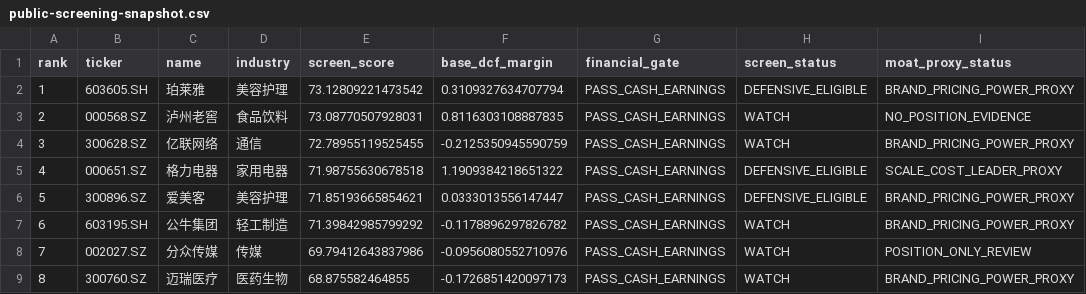
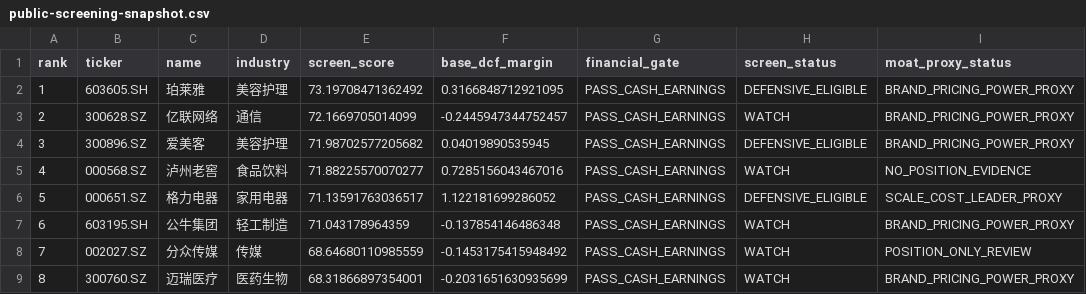
Before and after one commit to MIngQian04/margin-of-safety-investment-research-platform, a CSV file: docs/public-screening-snapshot.csv, drawn as a sheet.

Commit message:
Publish 2026-11-16 portfolio snapshot

```diff
--- a/docs/public-screening-snapshot.csv
+++ b/docs/public-screening-snapshot.csv
@@ -1,9 +1,9 @@
 rank,ticker,name,industry,screen_score,base_dcf_margin,financial_gate,screen_status,moat_proxy_status
-1,603605.SH,珀莱雅,美容护理,73.12809221473542,0.3109327634707794,PASS_CASH_EARNINGS,DEFENSIVE_ELIGIBLE,BRAND_PRICING_POWER_PROXY
-2,000568.SZ,泸州老窖,食品饮料,73.08770507928031,0.8116303108887835,PASS_CASH_EARNINGS,WATCH,NO_POSITION_EVIDENCE
-3,300628.SZ,亿联网络,通信,72.78955119525455,-0.2125350945590759,PASS_CASH_EARNINGS,WATCH,BRAND_PRICING_POWER_PROXY
-4,000651.SZ,格力电器,家用电器,71.98755630678518,1.1909384218651322,PASS_CASH_EARNINGS,DEFENSIVE_ELIGIBLE,SCALE_COST_LEADER_PROXY
-5,300896.SZ,爱美客,美容护理,71.85193665854621,0.0333013556147447,PASS_CASH_EARNINGS,DEFENSIVE_ELIGIBLE,BRAND_PRICING_POWER_PROXY
-6,603195.SH,公牛集团,轻工制造,71.39842985799292,-0.1178896297826782,PASS_CASH_EARNINGS,WATCH,BRAND_PRICING_POWER_PROXY
-7,002027.SZ,分众传媒,传媒,69.79412643837986,-0.0956080552710976,PASS_CASH_EARNINGS,WATCH,POSITION_ONLY_REVIEW
-8,300760.SZ,迈瑞医疗,医药生物,68.875582464855,-0.1726851420097173,PASS_CASH_EARNINGS,WATCH,BRAND_PRICING_POWER_PROXY
+1,603605.SH,珀莱雅,美容护理,73.19708471362492,0.3166848712921095,PASS_CASH_EARNINGS,DEFENSIVE_ELIGIBLE,BRAND_PRICING_POWER_PROXY
+2,300628.SZ,亿联网络,通信,72.1669705014099,-0.2445947344752457,PASS_CASH_EARNINGS,WATCH,BRAND_PRICING_POWER_PROXY
+3,300896.SZ,爱美客,美容护理,71.98702577205682,0.04019890535945,PASS_CASH_EARNINGS,DEFENSIVE_ELIGIBLE,BRAND_PRICING_POWER_PROXY
+4,000568.SZ,泸州老窖,食品饮料,71.88225570070277,0.7285156043467016,PASS_CASH_EARNINGS,WATCH,NO_POSITION_EVIDENCE
+5,000651.SZ,格力电器,家用电器,71.13591763036517,1.122181699286052,PASS_CASH_EARNINGS,DEFENSIVE_ELIGIBLE,SCALE_COST_LEADER_PROXY
+6,603195.SH,公牛集团,轻工制造,71.043178964359,-0.137854146486348,PASS_CASH_EARNINGS,WATCH,BRAND_PRICING_POWER_PROXY
+7,002027.SZ,分众传媒,传媒,68.64680110985559,-0.1453175415948492,PASS_CASH_EARNINGS,WATCH,POSITION_ONLY_REVIEW
+8,300760.SZ,迈瑞医疗,医药生物,68.31866897354001,-0.2031651630935699,PASS_CASH_EARNINGS,WATCH,BRAND_PRICING_POWER_PROXY
```
Also changed, not shown: 1 other file.
